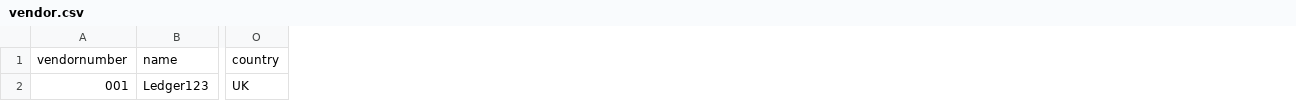
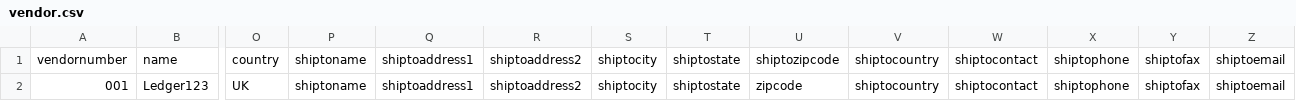
Before and after one commit to ledger123/ledger123-2.8.30, a CSV file: samples/vendor.csv, drawn as a sheet; only a part is shown, gaps mark what is left out; the diff names each change by its address in the sheet, - before the commit and + after, or states it on an @@ line.

Commit message:
Added shipto columns for customer/vendor import sample csv files

```diff
--- a/samples/vendor.csv
+++ b/samples/vendor.csv
+column P, rows 1-2: shiptoname | shiptoname
+column Q, rows 1-2: shiptoaddress1 | shiptoaddress1
+column R, rows 1-2: shiptoaddress2 | shiptoaddress2
+column S, rows 1-2: shiptocity | shiptocity
+column T, rows 1-2: shiptostate | shiptostate
+column U, rows 1-2: shiptozipcode | zipcode
+column V, rows 1-2: shiptocountry | shiptocountry
+column W, rows 1-2: shiptocontact | shiptocontact
+column X, rows 1-2: shiptophone | shiptophone
+column Y, rows 1-2: shiptofax | shiptofax
+column Z, rows 1-2: shiptoemail | shiptoemail
```
Also changed, not shown: samples/customer.csv.
